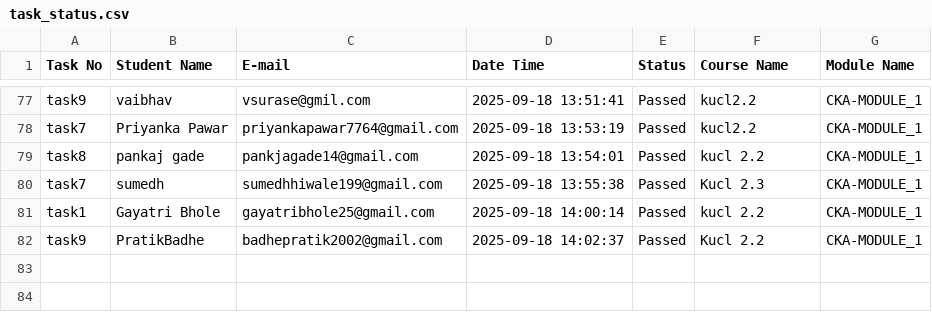
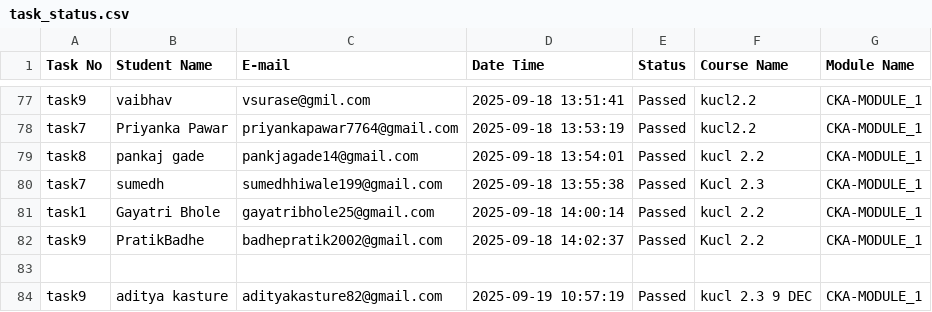
Before and after one commit to abhay-dandge/task-submission-records, a CSV file: task_status.csv, drawn as a sheet; only a part is shown, gaps mark what is left out.

Commit message:
Task task9 completed by aditya kasture on 2025-09-19 10:57:19

```diff
--- a/task_status.csv
+++ b/task_status.csv
@@ -82 +82,3 @@ task1,Gayatri Bhole,gayatribhole25@gmail.com,2025-09-18 14:00:14,Passed,kucl 2.2
 task9,PratikBadhe,badhepratik2002@gmail.com,2025-09-18 14:02:37,Passed,Kucl 2.2,CKA-MODULE_1
+
+task9,aditya kasture,adityakasture82@gmail.com,2025-09-19 10:57:19,Passed,kucl 2.3 9 DEC,CKA-MODULE_1
```
